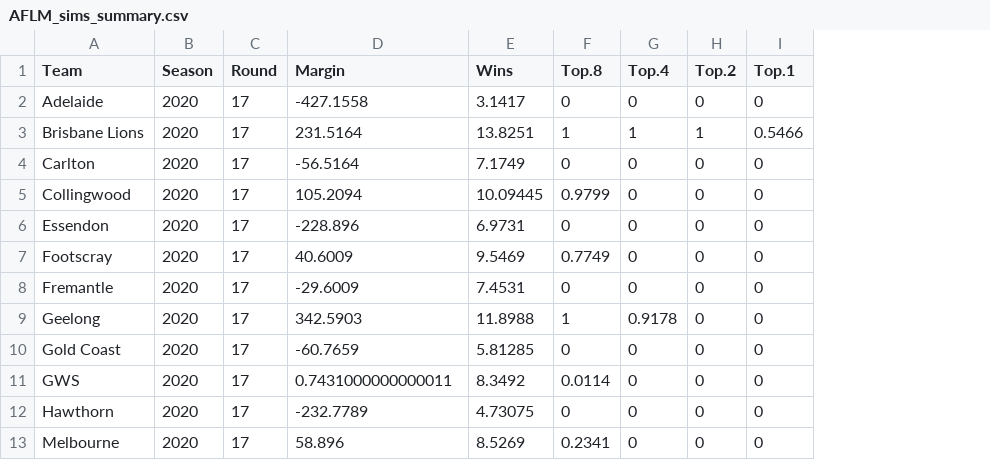
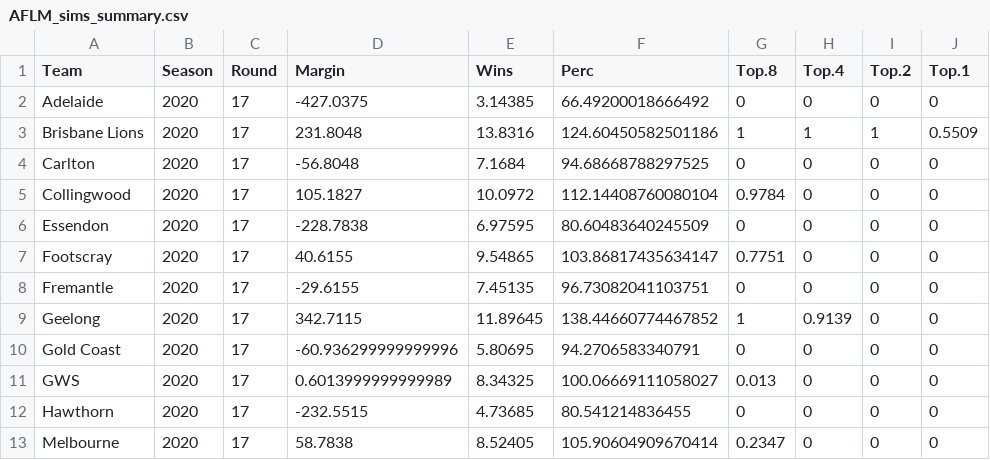
Before and after one commit to jimmyday12/plussixoneblog, a CSV file: data_files/raw-data/AFLM_sims_summary.csv, drawn as a sheet; only a part is shown; addresses are those after the commit; the diff covers the shown part only; the diff names each change by its address in the sheet, - before the commit and + after, or states it on an @@ line.

```diff
--- a/data_files/raw-data/AFLM_sims_summary.csv
+++ b/data_files/raw-data/AFLM_sims_summary.csv
+column F (Perc), rows 2-13: 66.49200018666492 | 124.60450582501186 | 94.68668788297525 | 112.14408760080104 | 80.60483640245509 | 103.86817435634147 | 96.73082041103751 | 138.44660774467852 | 94.2706583340791 | 100.06669111058027 | 80.541214836455 | 105.90604909670414
-D2 (Margin): -427.1558
+D2 (Margin): -427.0375
-E2 (Wins): 3.1417
+E2 (Wins): 3.14385
-D3 (Margin): 231.5164
+D3 (Margin): 231.8048
-E3 (Wins): 13.8251
+E3 (Wins): 13.8316
-J3 (Top.1): 0.5466
+J3 (Top.1): 0.5509
-D4 (Margin): -56.5164
+D4 (Margin): -56.8048
-E4 (Wins): 7.1749
+E4 (Wins): 7.1684
-D5 (Margin): 105.2094
+D5 (Margin): 105.1827
-E5 (Wins): 10.09445
+E5 (Wins): 10.0972
-G5 (Top.8): 0.9799
+G5 (Top.8): 0.9784
-D6 (Margin): -228.896
+D6 (Margin): -228.7838
-E6 (Wins): 6.9731
+E6 (Wins): 6.97595
-D7 (Margin): 40.6009
+D7 (Margin): 40.6155
-E7 (Wins): 9.5469
+E7 (Wins): 9.54865
-G7 (Top.8): 0.7749
+G7 (Top.8): 0.7751
-D8 (Margin): -29.6009
+D8 (Margin): -29.6155
-E8 (Wins): 7.4531
+E8 (Wins): 7.45135
-D9 (Margin): 342.5903
+D9 (Margin): 342.7115
-E9 (Wins): 11.8988
+E9 (Wins): 11.89645
-H9 (Top.4): 0.9178
+H9 (Top.4): 0.9139
-D10 (Margin): -60.7659
+D10 (Margin): -60.936299999999996
-E10 (Wins): 5.81285
+E10 (Wins): 5.80695
-D11 (Margin): 0.7431000000000011
+D11 (Margin): 0.6013999999999989
-E11 (Wins): 8.3492
+E11 (Wins): 8.34325
-G11 (Top.8): 0.0114
+G11 (Top.8): 0.013
-D12 (Margin): -232.7789
+D12 (Margin): -232.5515
-E12 (Wins): 4.73075
+E12 (Wins): 4.73685
-D13 (Margin): 58.896
+D13 (Margin): 58.7838
-E13 (Wins): 8.5269
+E13 (Wins): 8.52405
-G13 (Top.8): 0.2341
+G13 (Top.8): 0.2347
```
Also changed, not shown: 16 edited cells elsewhere in this file, data_files/raw-data/AFLM_sims_positions.csv, 6 other files.
